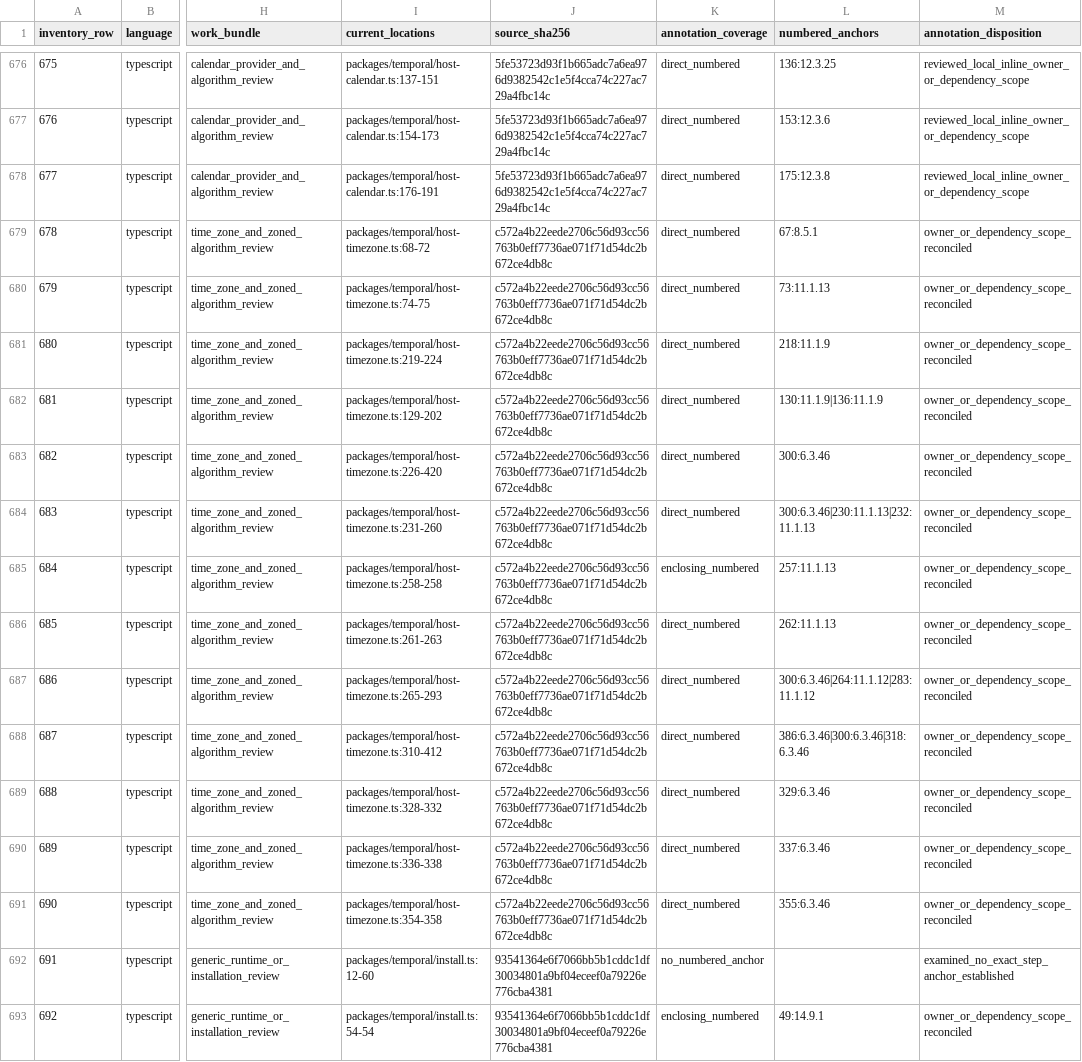
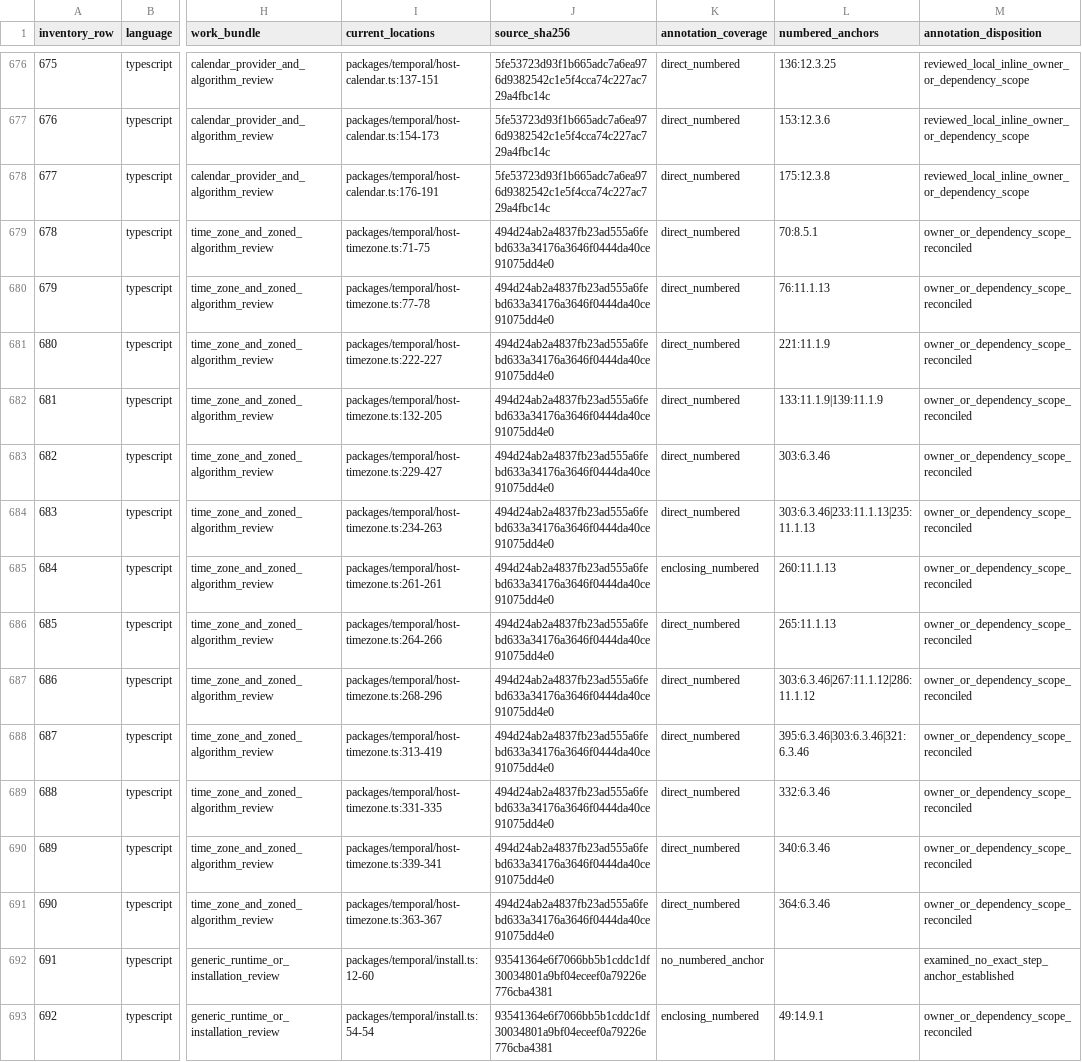
Before and after one commit to formatjs/formatjs, a TSV file: knowledge-base/audits/temporal-helper-annotation-queue.tsv, drawn as a sheet; only a part is shown, gaps mark what is left out; the diff names each change by its address in the sheet, - before the commit and + after, or states it on an @@ line.

Commit message:
fix(@formatjs/temporal): retain finite future timezone transitions

```diff
--- a/knowledge-base/audits/temporal-helper-annotation-queue.tsv
+++ b/knowledge-base/audits/temporal-helper-annotation-queue.tsv
-I679 (current_locations): packages/temporal/host-timezone.ts:68-72
+I679 (current_locations): packages/temporal/host-timezone.ts:71-75
-J679:J691 (source_sha256): c572a4b22eede2706c56d93cc56763b0eff7736ae071f71d54dc2b672ce4db8c
+J679:J691 (source_sha256): 494d24ab2a4837fb23ad555a6febd633a34176a3646f0444da40ce91075dd4e0
-L679 (numbered_anchors): 67:8.5.1
+L679 (numbered_anchors): 70:8.5.1
-I680 (current_locations): packages/temporal/host-timezone.ts:74-75
+I680 (current_locations): packages/temporal/host-timezone.ts:77-78
-L680 (numbered_anchors): 73:11.1.13
+L680 (numbered_anchors): 76:11.1.13
-I681 (current_locations): packages/temporal/host-timezone.ts:219-224
+I681 (current_locations): packages/temporal/host-timezone.ts:222-227
-L681 (numbered_anchors): 218:11.1.9
+L681 (numbered_anchors): 221:11.1.9
-I682 (current_locations): packages/temporal/host-timezone.ts:129-202
+I682 (current_locations): packages/temporal/host-timezone.ts:132-205
-L682 (numbered_anchors): 130:11.1.9|136:11.1.9
+L682 (numbered_anchors): 133:11.1.9|139:11.1.9
-I683 (current_locations): packages/temporal/host-timezone.ts:226-420
+I683 (current_locations): packages/temporal/host-timezone.ts:229-427
-L683 (numbered_anchors): 300:6.3.46
+L683 (numbered_anchors): 303:6.3.46
-I684 (current_locations): packages/temporal/host-timezone.ts:231-260
+I684 (current_locations): packages/temporal/host-timezone.ts:234-263
-L684 (numbered_anchors): 300:6.3.46|230:11.1.13|232:11.1.13
+L684 (numbered_anchors): 303:6.3.46|233:11.1.13|235:11.1.13
-I685 (current_locations): packages/temporal/host-timezone.ts:258-258
+I685 (current_locations): packages/temporal/host-timezone.ts:261-261
-L685 (numbered_anchors): 257:11.1.13
+L685 (numbered_anchors): 260:11.1.13
-I686 (current_locations): packages/temporal/host-timezone.ts:261-263
+I686 (current_locations): packages/temporal/host-timezone.ts:264-266
-L686 (numbered_anchors): 262:11.1.13
+L686 (numbered_anchors): 265:11.1.13
-I687 (current_locations): packages/temporal/host-timezone.ts:265-293
+I687 (current_locations): packages/temporal/host-timezone.ts:268-296
-L687 (numbered_anchors): 300:6.3.46|264:11.1.12|283:11.1.12
+L687 (numbered_anchors): 303:6.3.46|267:11.1.12|286:11.1.12
-I688 (current_locations): packages/temporal/host-timezone.ts:310-412
+I688 (current_locations): packages/temporal/host-timezone.ts:313-419
-L688 (numbered_anchors): 386:6.3.46|300:6.3.46|318:6.3.46
+L688 (numbered_anchors): 395:6.3.46|303:6.3.46|321:6.3.46
-I689 (current_locations): packages/temporal/host-timezone.ts:328-332
+I689 (current_locations): packages/temporal/host-timezone.ts:331-335
-L689 (numbered_anchors): 329:6.3.46
+L689 (numbered_anchors): 332:6.3.46
-I690 (current_locations): packages/temporal/host-timezone.ts:336-338
+I690 (current_locations): packages/temporal/host-timezone.ts:339-341
-L690 (numbered_anchors): 337:6.3.46
+L690 (numbered_anchors): 340:6.3.46
-I691 (current_locations): packages/temporal/host-timezone.ts:354-358
+I691 (current_locations): packages/temporal/host-timezone.ts:363-367
-L691 (numbered_anchors): 355:6.3.46
+L691 (numbered_anchors): 364:6.3.46
```
Also changed, not shown: knowledge-base/audits/temporal-helper-code-spec-map.tsv, knowledge-base/audits/temporal-remaining-condition-steps.tsv, 11 other files.
